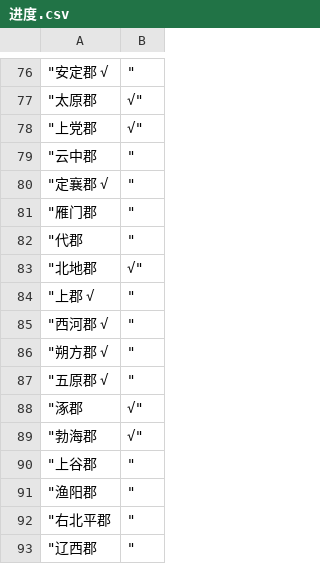
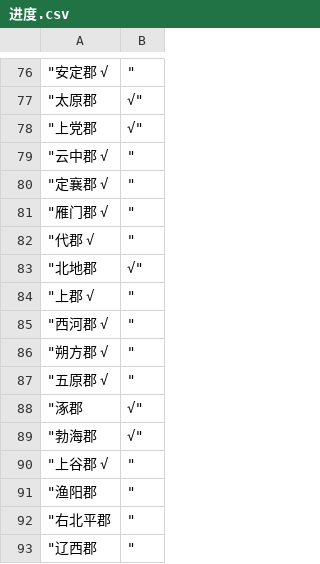
Before and after one commit to shaobaixiong/---, a CSV file: CSV/进度.csv, drawn as a sheet; only a part is shown, gaps mark what is left out.

```diff
--- a/CSV/进度.csv
+++ b/CSV/进度.csv
@@ -78,6 +78,6 @@
 "上党郡	√"
-"云中郡	"
+"云中郡 √    	"
 "定襄郡 √   	"
-"雁门郡	"
-"代郡	"
+"雁门郡 √    	"
+"代郡 √    	"
 "北地郡	√"
@@ -89,3 +89,3 @@
 "勃海郡	√"
-"上谷郡	"
+"上谷郡 √     	"
 "渔阳郡	"
```
Also changed, not shown: 3 other files.
